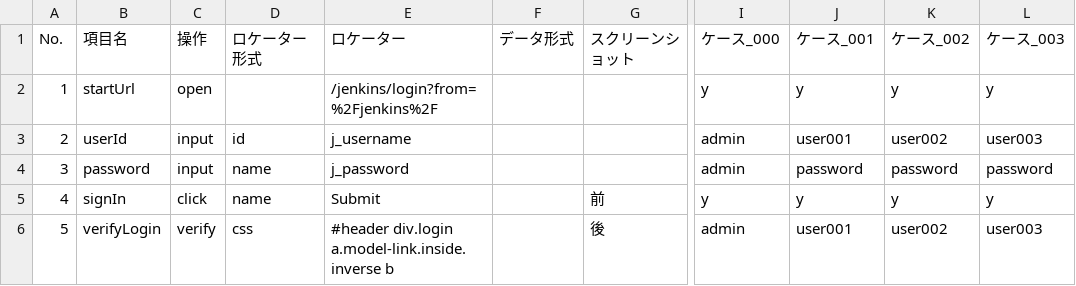
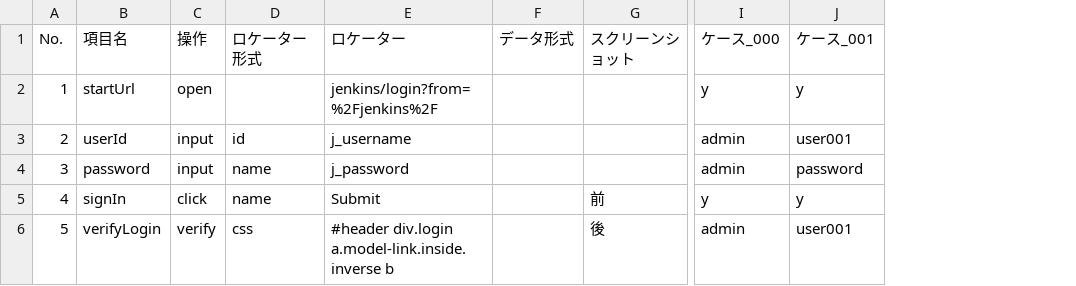
Before and after one commit to sitoolkit/sit-ds, a CSV file: e2etest/testscript/JenkinsTest.csv, drawn as a sheet; only a part is shown, gaps mark what is left out; the diff names each change by its address in the sheet, - before the commit and + after, or states it on an @@ line.

```diff
--- a/e2etest/testscript/JenkinsTest.csv
+++ b/e2etest/testscript/JenkinsTest.csv
-column K (ケース_002), rows 2-6: y | user002 | password | y | user002
-column L (ケース_003), rows 2-6: y | user003 | password | y | user003
-E2 (ロケーター): /jenkins/login?from=%2Fjenkins%2F
+E2 (ロケーター): jenkins/login?from=%2Fjenkins%2F
```
Also changed, not shown: e2etest/testscript/GitBucketTest.csv, e2etest/testscript/RedmineTest.csv, 7 other files.
